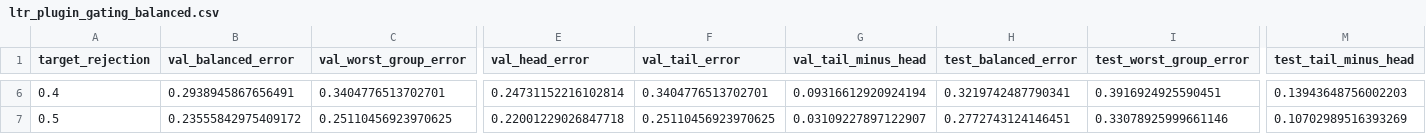
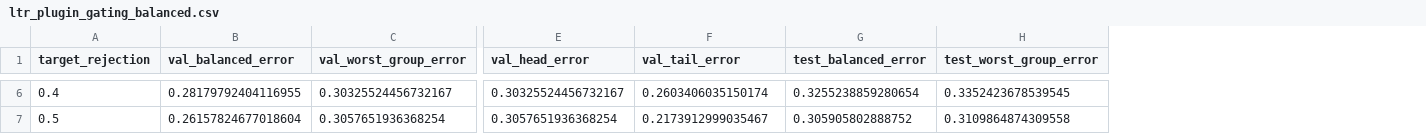
Before and after one commit to DngBack/are-plugin, a CSV file: results/ltr_plugin/cifar100_lt_if100/ltr_plugin_gating_balanced.csv, drawn as a sheet; only a part is shown, gaps mark what is left out; removed rows and columns are numbered as before the commit, all else as after; the diff covers the shown part only; the diff names each change by its address in the sheet, - before the commit and + after, or states it on an @@ line.

```diff
--- a/results/ltr_plugin/cifar100_lt_if100/ltr_plugin_gating_balanced.csv
+++ b/results/ltr_plugin/cifar100_lt_if100/ltr_plugin_gating_balanced.csv
-column G (val_tail_minus_head), rows 6-7: 0.09316612920924194 | 0.03109227897122907
-column M (test_tail_minus_head), rows 6-7: 0.13943648756002203 | 0.10702989516393269
-B6 (val_balanced_error): 0.2938945867656491
+B6 (val_balanced_error): 0.28179792404116955
-C6 (val_worst_group_error): 0.3404776513702701
+C6 (val_worst_group_error): 0.30325524456732167
-E6 (val_head_error): 0.24731152216102814
+E6 (val_head_error): 0.30325524456732167
-F6 (val_tail_error): 0.3404776513702701
+F6 (val_tail_error): 0.2603406035150174
-G6 (test_balanced_error): 0.3219742487790341
+G6 (test_balanced_error): 0.3255238859280654
-H6 (test_worst_group_error): 0.3916924925590451
+H6 (test_worst_group_error): 0.3352423678539545
-B7 (val_balanced_error): 0.23555842975409172
+B7 (val_balanced_error): 0.26157824677018604
-C7 (val_worst_group_error): 0.25110456923970625
+C7 (val_worst_group_error): 0.3057651936368254
-E7 (val_head_error): 0.22001229026847718
+E7 (val_head_error): 0.3057651936368254
-F7 (val_tail_error): 0.25110456923970625
+F7 (val_tail_error): 0.2173912999035467
-G7 (test_balanced_error): 0.2772743124146451
+G7 (test_balanced_error): 0.305905802888752
-H7 (test_worst_group_error): 0.33078925999661146
+H7 (test_worst_group_error): 0.3109864874309558
```
Also changed, not shown: 116 edited cells elsewhere in this file, 12 other files.
